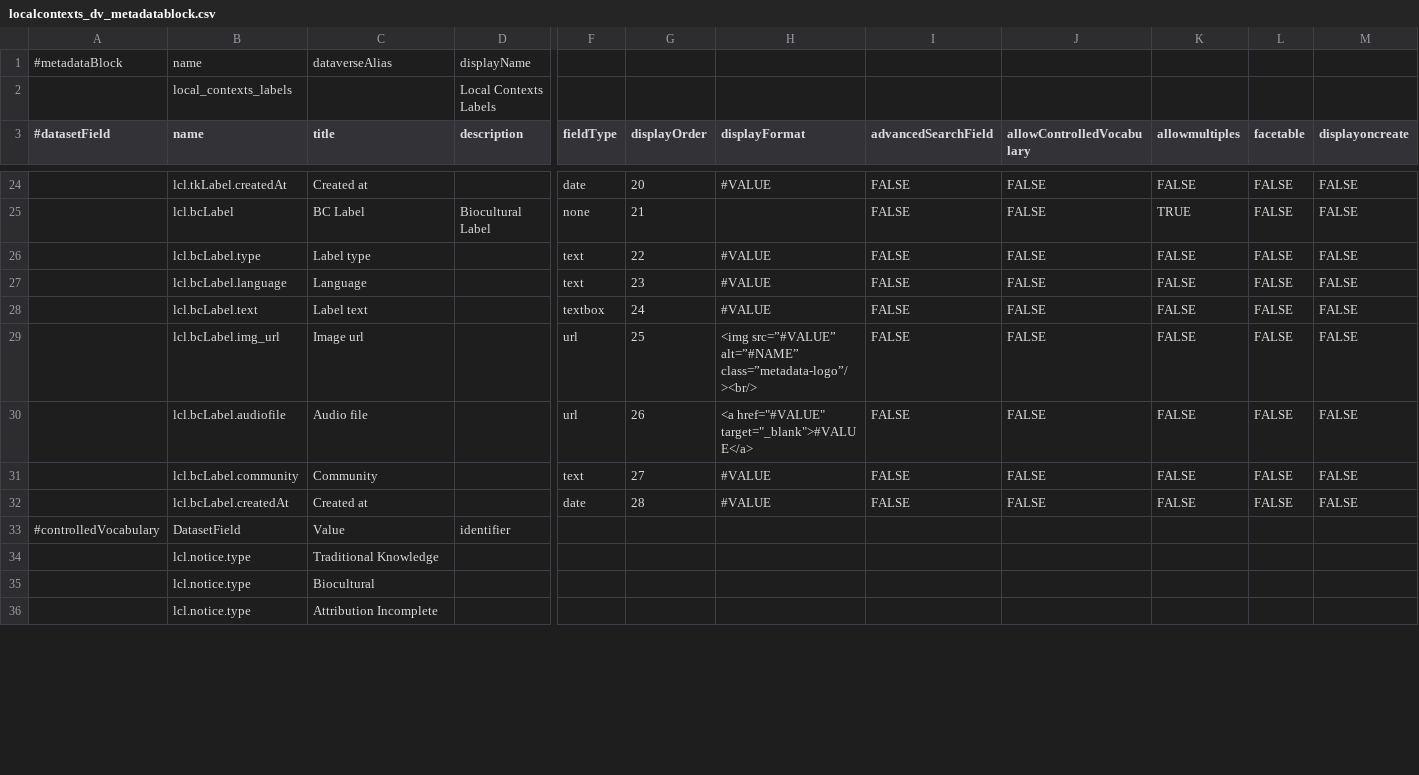
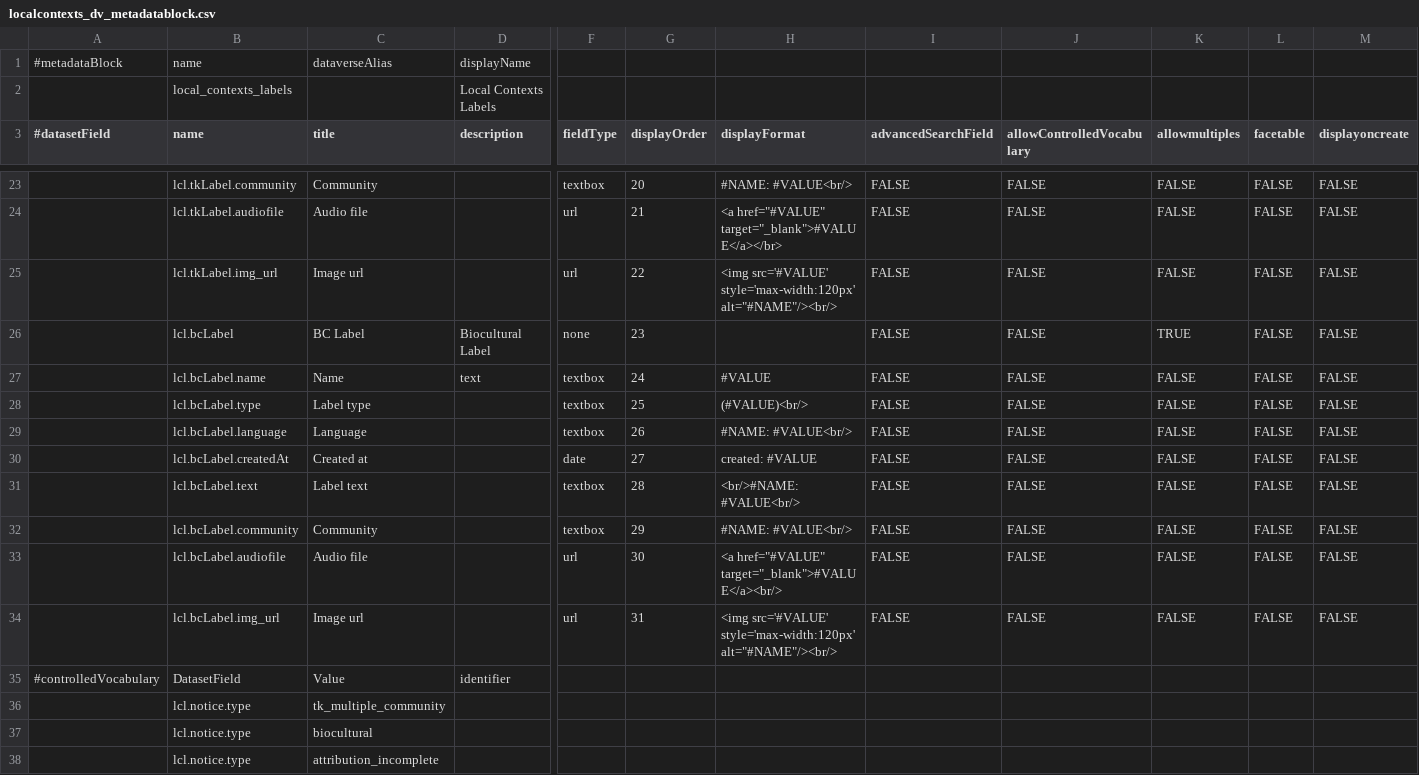
Before and after one commit to RIDAGOP-Toolkit/Local-Contexts-Dataverse-Metadata-block, a CSV file: localcontexts_dv_metadatablock.csv, drawn as a sheet; only a part is shown, gaps mark what is left out; removed rows and columns are numbered as before the commit, all else as after; rows hold the shown columns only; the diff covers the shown part only; the diff names each change by its address in the sheet, - before the commit and + after, or states it on an @@ line.

Commit message:
first good draft of metadatablock

```diff
--- a/localcontexts_dv_metadatablock.csv
+++ b/localcontexts_dv_metadatablock.csv
-B23 (name): lcl.tkLabel.createdAt
+B23 (name): lcl.tkLabel.community
-C23 (title): Created at
+C23 (title): Community
-F23 (fieldType): date
+F23 (fieldType): textbox
-H23 (displayFormat): #VALUE
+H23 (displayFormat): #NAME: #VALUE<br/>
+row 24:  | lcl.tkLabel.audiofile | Audio file |  | url | 21 | <a href="#VALUE" target="_blank">#VALUE</a></br> | FALSE | FALSE | FALSE | FALSE | FALSE
+row 25:  | lcl.tkLabel.img_url | Image url |  | url | 22 | <img src='#VALUE' style='max-width:120px' alt="#NAME"/><br/> | FALSE | FALSE | FALSE | FALSE | FALSE
-G26 (displayOrder): 21
+G26 (displayOrder): 23
+row 27:  | lcl.bcLabel.name | Name | text | textbox | 24 | #VALUE | FALSE | FALSE | FALSE | FALSE | FALSE
-F28:F29 (fieldType): text
+F28:F29 (fieldType): textbox
-G28 (displayOrder): 22
+G28 (displayOrder): 25
-H28 (displayFormat): #VALUE
+H28 (displayFormat): (#VALUE)<br/>
-G29 (displayOrder): 23
+G29 (displayOrder): 26
-H29 (displayFormat): #VALUE
+H29 (displayFormat): #NAME: #VALUE<br/>
+row 30:  | lcl.bcLabel.createdAt | Created at |  | date | 27 | created: #VALUE | FALSE | FALSE | FALSE | FALSE | FALSE
-G31 (displayOrder): 24
+G31 (displayOrder): 28
-H31 (displayFormat): #VALUE
+H31 (displayFormat): <br/>#NAME: #VALUE<br/>
-B32 (name): lcl.bcLabel.img_url
+B32 (name): lcl.bcLabel.community
-C32 (title): Image url
+C32 (title): Community
-F32 (fieldType): url
+F32 (fieldType): textbox
-G32 (displayOrder): 25
+G32 (displayOrder): 29
-H32 (displayFormat): <img src=”#VALUE” alt=”#NAME” class=”metadata-logo”/><br/>
+H32 (displayFormat): #NAME: #VALUE<br/>
-G33 (displayOrder): 26
+G33 (displayOrder): 30
-H33 (displayFormat): <a href="#VALUE" target="_blank">#VALUE</a>
+H33 (displayFormat): <a href="#VALUE" target="_blank">#VALUE</a><br/>
-B34 (name): lcl.bcLabel.community
+B34 (name): lcl.bcLabel.img_url
-C34 (title): Community
+C34 (title): Image url
-F34 (fieldType): text
+F34 (fieldType): url
-G34 (displayOrder): 27
+G34 (displayOrder): 31
-H34 (displayFormat): #VALUE
+H34 (displayFormat): <img src='#VALUE' style='max-width:120px' alt="#NAME"/><br/>
-row 32:  | lcl.bcLabel.createdAt | Created at |  | date | 28 | #VALUE | FALSE | FALSE | FALSE | FALSE | FALSE
-C36 (title): Traditional Knowledge
+C36 (title): tk_multiple_community
-C37 (title): Biocultural
+C37 (title): biocultural
-C38 (title): Attribution Incomplete
+C38 (title): attribution_incomplete
```
Also changed, not shown: 1 added row, 2 removed rows and 58 edited cells elsewhere in this file, 2 other files.
